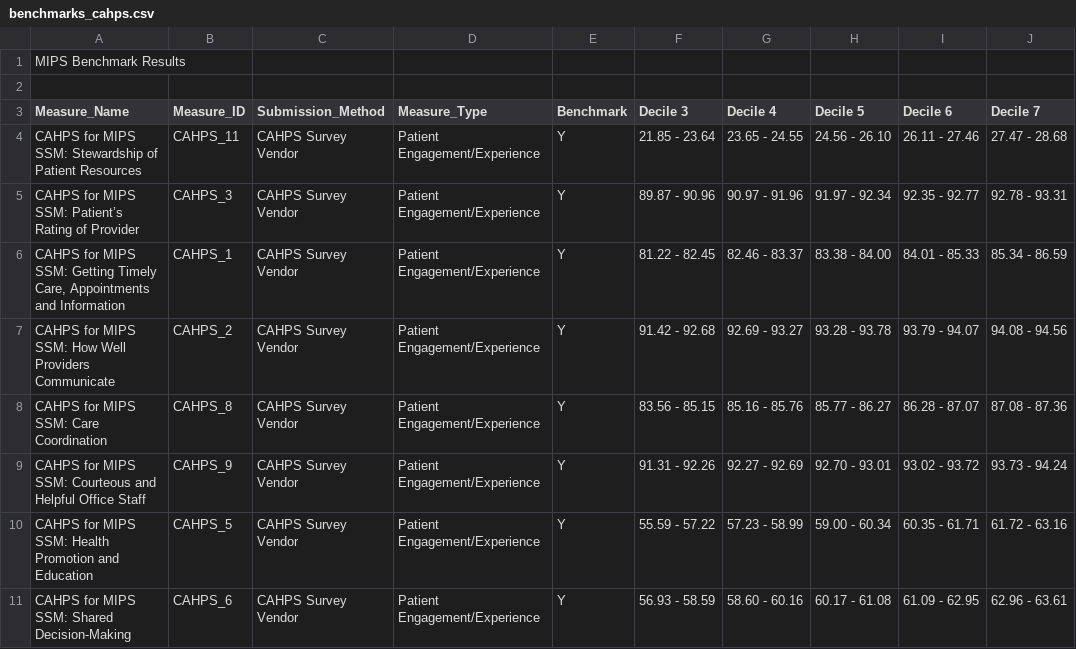
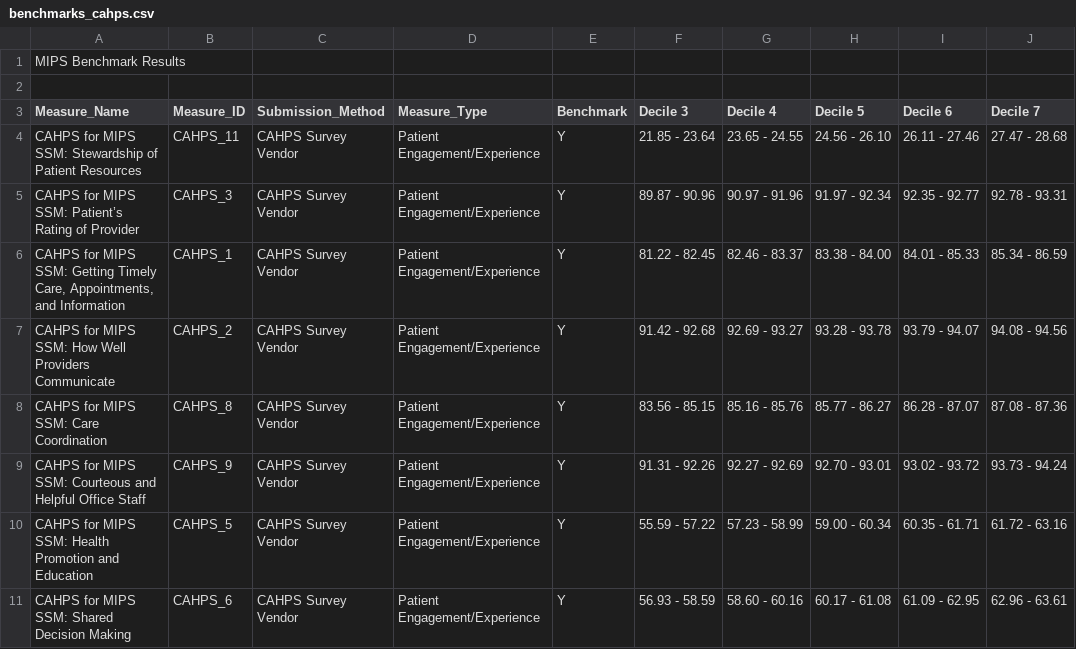
Before and after one commit to CMSgov/qpp-measures-data, a CSV file: staging/2019/benchmarks/benchmarks_cahps.csv, drawn as a sheet; only a part is shown; the diff names each change by its address in the sheet, - before the commit and + after, or states it on an @@ line.

```diff
--- a/staging/2019/benchmarks/benchmarks_cahps.csv
+++ b/staging/2019/benchmarks/benchmarks_cahps.csv
-A6 (Measure_Name): …Timely Care, Appointments and Information
+A6 (Measure_Name): …Timely Care, Appointments, and Information
-A11 (Measure_Name): CAHPS for MIPS SSM: Shared Decision-Making
+A11 (Measure_Name): CAHPS for MIPS SSM: Shared Decision Making
```
Also changed, not shown: staging/2019/benchmarks/benchmarks.csv, util/measures/2019/cahps-measures.csv, 10 other files.
